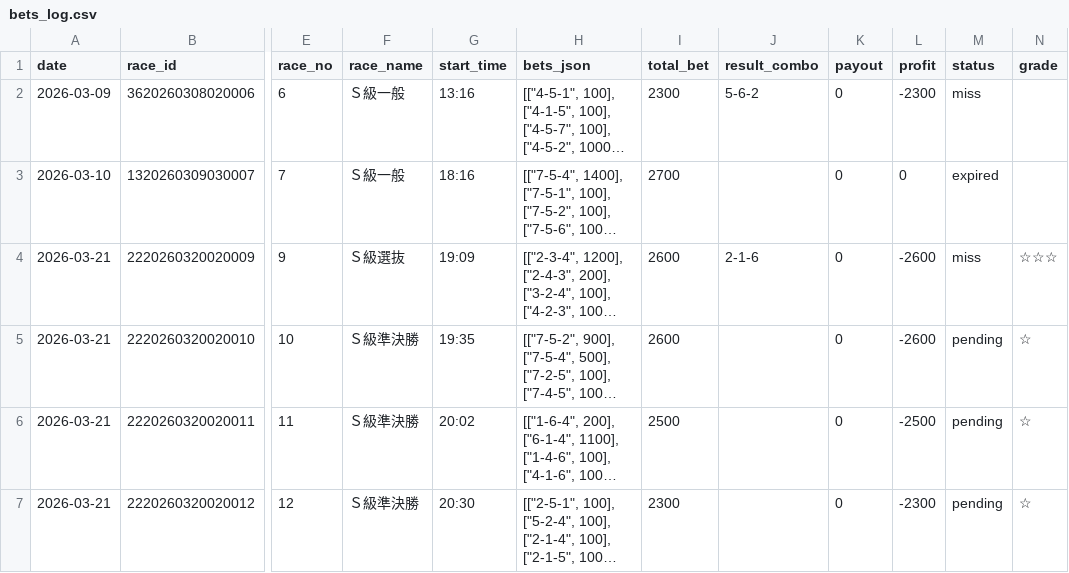
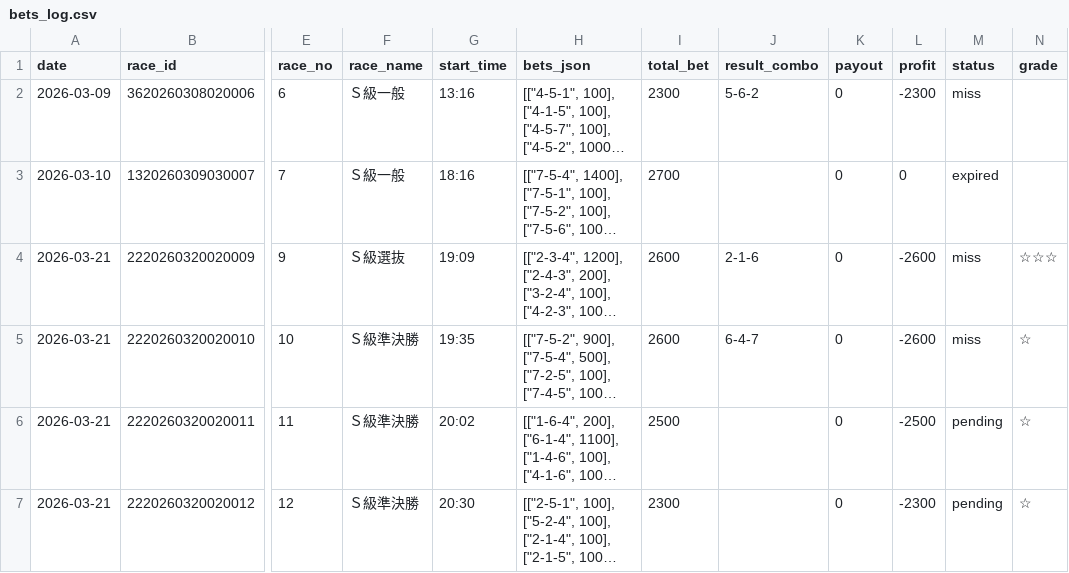
Before and after one commit to exnull0511-create/pdca, a CSV file: data/bets_log.csv, drawn as a sheet; only a part is shown, gaps mark what is left out; long unchanged cells end in …; the diff names each change by its address in the sheet, - before the commit and + after, or states it on an @@ line.

Commit message:
auto: result 前橋 10R miss

```diff
--- a/data/bets_log.csv
+++ b/data/bets_log.csv
-J5 (result_combo): (empty)
+J5 (result_combo): 6-4-7
-M5 (status): pending
+M5 (status): miss
```
